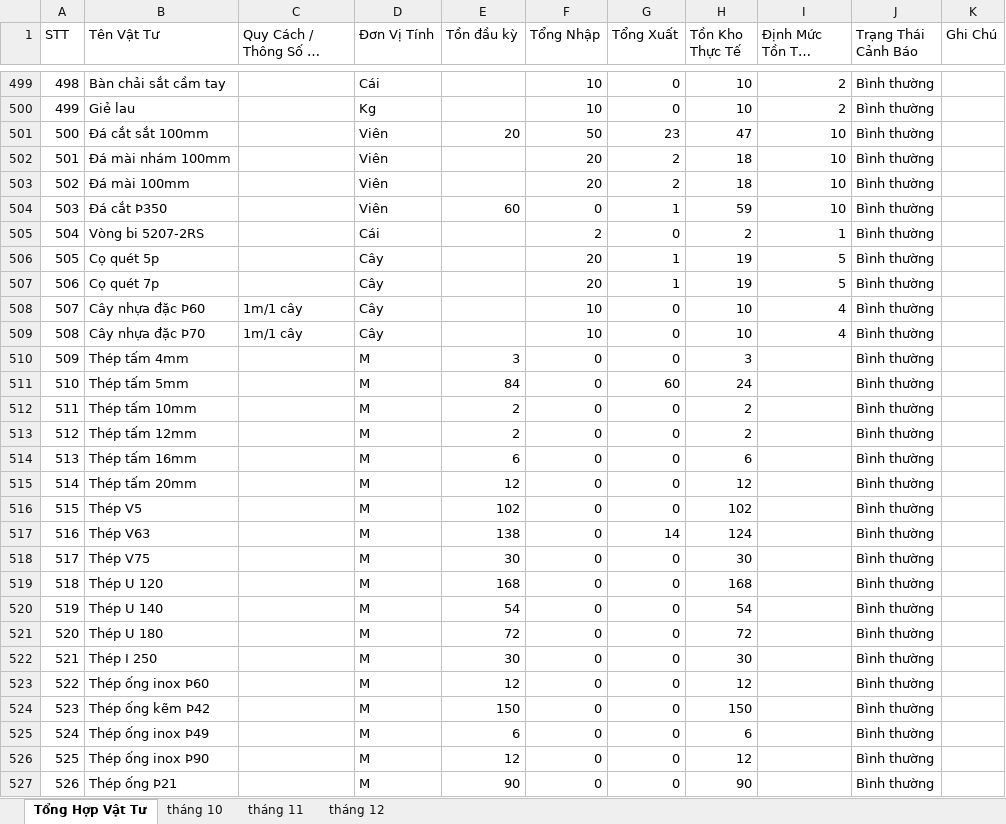
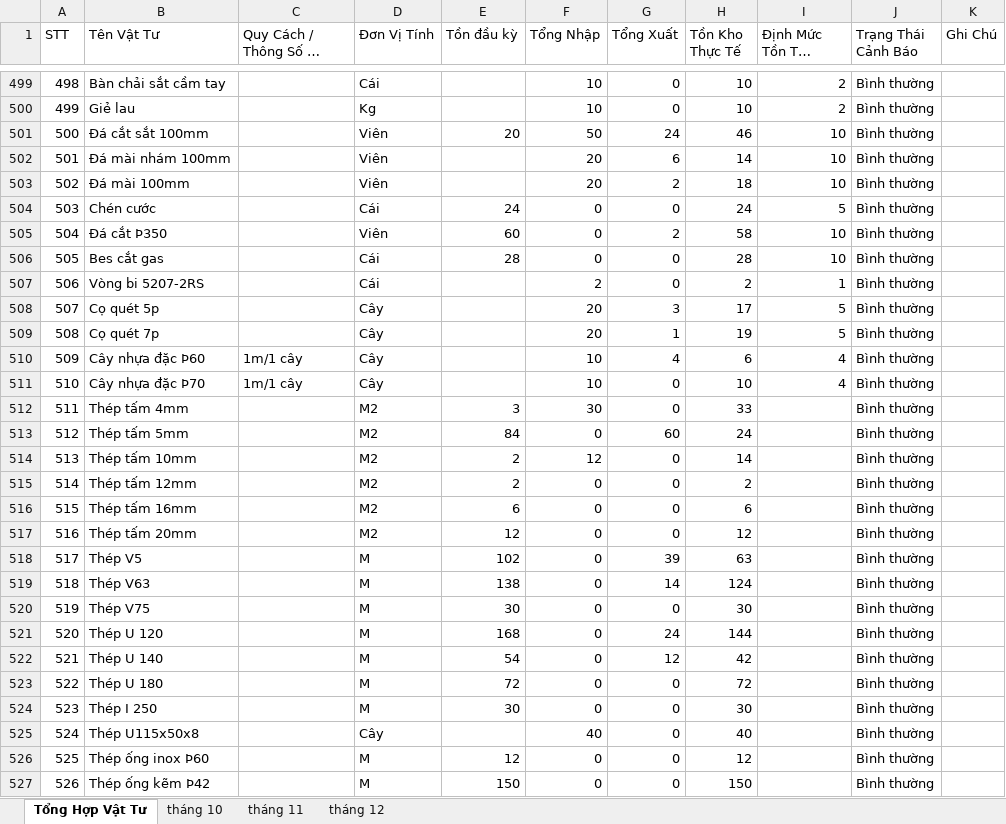
Before and after one commit to phongktcfc-tech/quanlyvattukythuatCFC, an Excel workbook: Agent2_Data/Kho_CoDien_Live.xlsx, sheet Tổng Hợp Vật Tư, drawn as a sheet; only a part is shown, gaps mark what is left out; the shorter side is filled out with more unchanged rows; long unchanged cells end in …; values as stored, in another font and other column widths than the file's, no cell formats; charts and pictures and conditional formats not drawn; addresses are those after the commit; the diff covers the shown part only; the diff names each change by its address in the sheet, - before the commit and + after, or states it on an @@ line.

```diff
--- a/Agent2_Data/Kho_CoDien_Live.xlsx (sheet Tổng Hợp Vật Tư)
+++ b/Agent2_Data/Kho_CoDien_Live.xlsx (sheet Tổng Hợp Vật Tư)
@@ column A (STT) renumbered from row 129 down @@
-G501 (Tổng Xuất): 23
+G501 (Tổng Xuất): 24
-H501 (Tồn Kho Thực Tế): 47
+H501 (Tồn Kho Thực Tế): 46
-G502 (Tổng Xuất): 2
+G502 (Tổng Xuất): 6
-H502 (Tồn Kho Thực Tế): 18
+H502 (Tồn Kho Thực Tế): 14
+row 504: 503 | Chén cước |  | Cái | 24 | 0 | 0 | 24 | 5 | Bình thường
-G505 (Tổng Xuất): 1
+G505 (Tổng Xuất): 2
-H505 (Tồn Kho Thực Tế): 59
+H505 (Tồn Kho Thực Tế): 58
+row 506: 505 | Bes cắt gas |  | Cái | 28 | 0 | 0 | 28 | 10 | Bình thường
-G508 (Tổng Xuất): 1
+G508 (Tổng Xuất): 3
-H508 (Tồn Kho Thực Tế): 19
+H508 (Tồn Kho Thực Tế): 17
-G510 (Tổng Xuất): 0
+G510 (Tổng Xuất): 4
-H510 (Tồn Kho Thực Tế): 10
+H510 (Tồn Kho Thực Tế): 6
-D512:D517 (Đơn Vị Tính): M
+D512:D517 (Đơn Vị Tính): M2
-F512 (Tổng Nhập): 0
+F512 (Tổng Nhập): 30
-H512 (Tồn Kho Thực Tế): 3
+H512 (Tồn Kho Thực Tế): 33
-F514 (Tổng Nhập): 0
+F514 (Tổng Nhập): 12
-H514 (Tồn Kho Thực Tế): 2
+H514 (Tồn Kho Thực Tế): 14
-G518 (Tổng Xuất): 0
+G518 (Tổng Xuất): 39
-H518 (Tồn Kho Thực Tế): 102
+H518 (Tồn Kho Thực Tế): 63
-G521 (Tổng Xuất): 0
+G521 (Tổng Xuất): 24
-H521 (Tồn Kho Thực Tế): 168
+H521 (Tồn Kho Thực Tế): 144
-G522 (Tổng Xuất): 0
+G522 (Tổng Xuất): 12
-H522 (Tồn Kho Thực Tế): 54
+H522 (Tồn Kho Thực Tế): 42
+row 525: 524 | Thép U115x50x8 |  | Cây |  | 40 | 0 | 40 |  | Bình thường
```
Also changed, not shown: 29 added rows, 5 removed rows and 102 edited cells elsewhere in this sheet, sheet tháng 11, cell formats, formulas that keep their value, 4 other files.
